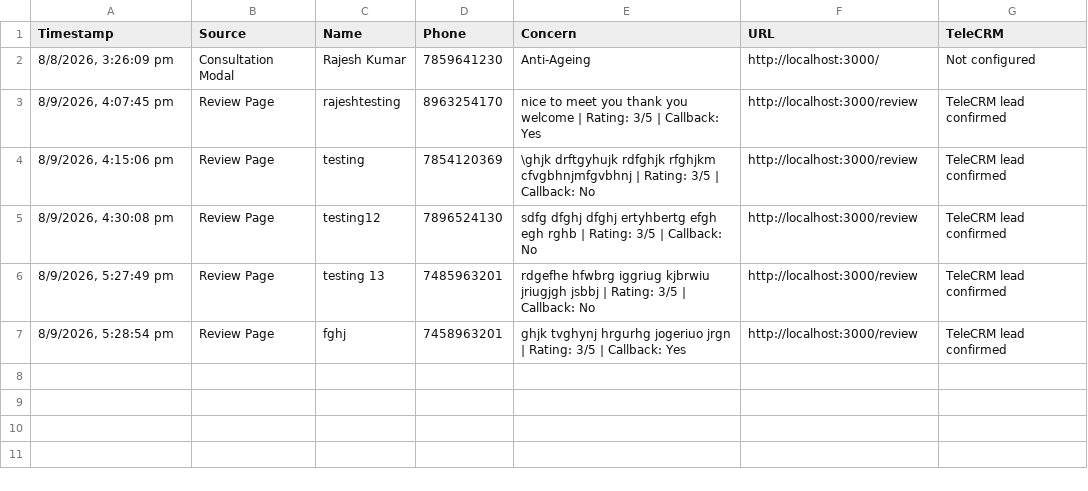
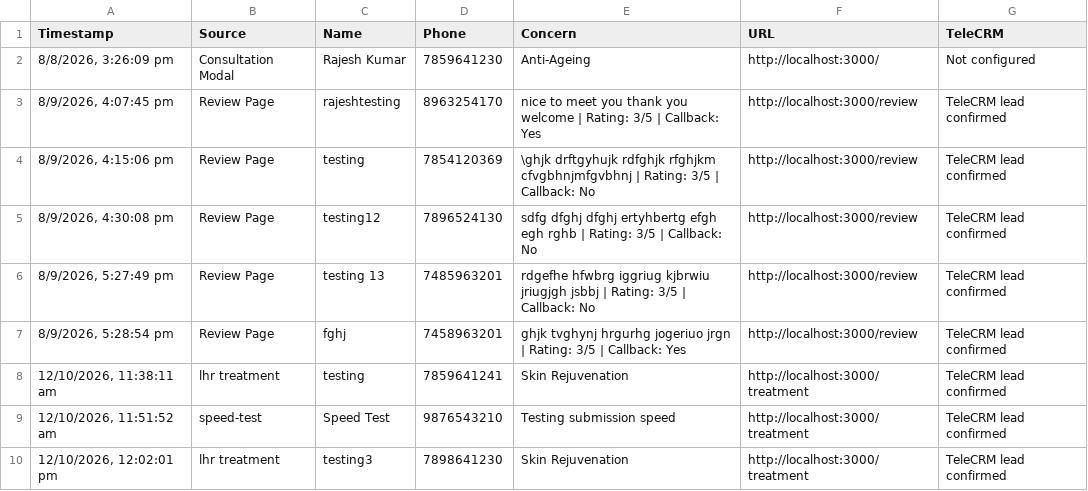
Before and after one commit to crowddevelopers08-arch/carewell-clinic, a CSV file: data/Carewell-Clinic.csv, drawn as a sheet.

```diff
--- a/data/Carewell-Clinic.csv
+++ b/data/Carewell-Clinic.csv
@@ -7 +7,4 @@ Timestamp,Source,Name,Phone,Concern,URL,TeleCRM
 "8/9/2026, 5:28:54 pm",Review Page,fghj,7458963201,ghjk tvghynj hrgurhg jogeriuo jrgn | Rating: 3/5 | Callback: Yes,http://localhost:3000/review,TeleCRM lead confirmed
+"12/10/2026, 11:38:11 am",lhr treatment,testing,7859641241,Skin Rejuvenation,http://localhost:3000/treatment,TeleCRM lead confirmed
+"12/10/2026, 11:51:52 am",speed-test,Speed Test,9876543210,Testing submission speed,http://localhost:3000/treatment,TeleCRM lead confirmed
+"12/10/2026, 12:02:01 pm",lhr treatment,testing3,7898641230,Skin Rejuvenation,http://localhost:3000/treatment,TeleCRM lead confirmed
```
Also changed, not shown: 9 other files.
